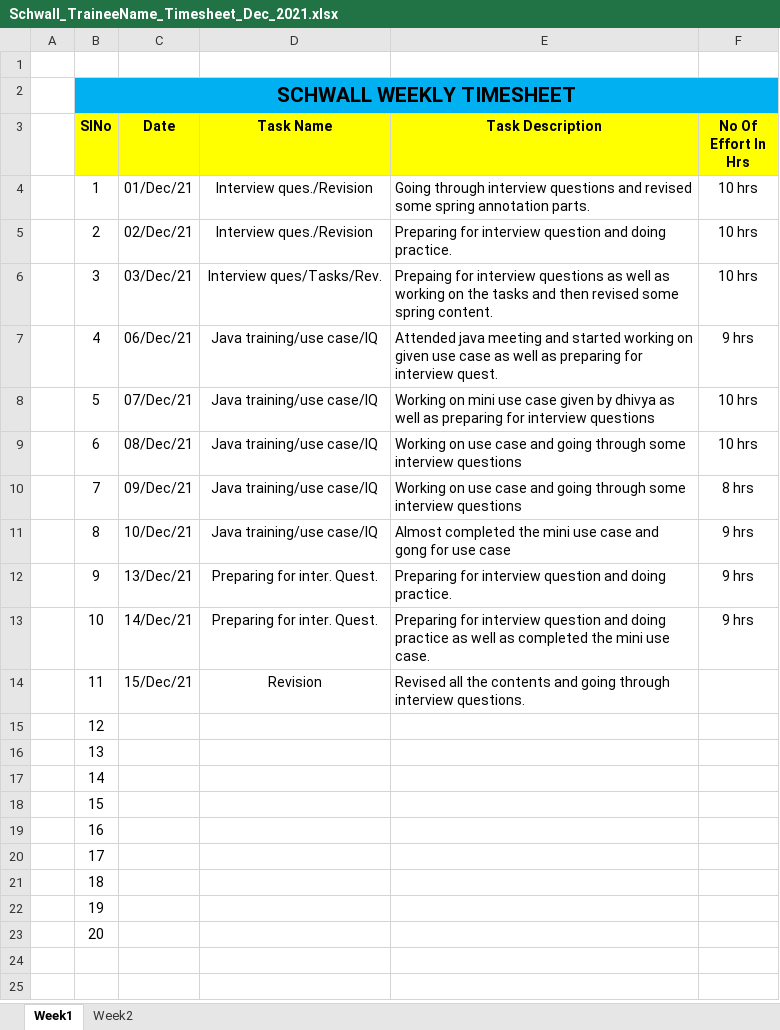
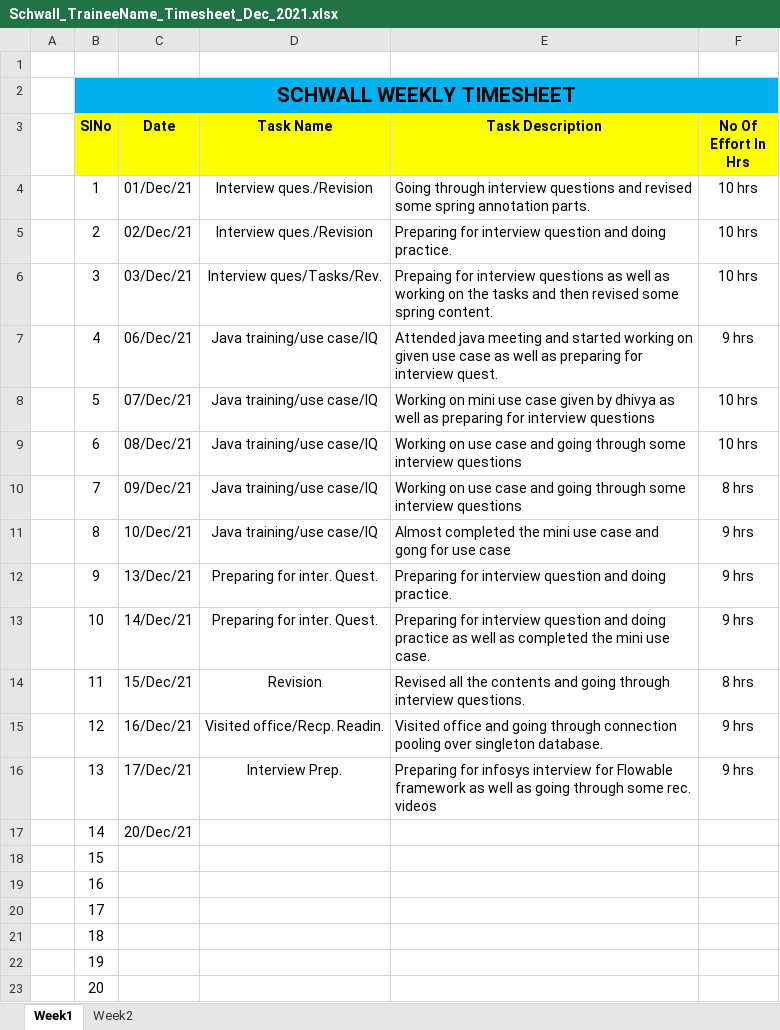
Before and after one commit to Surge-Technology/JavaTraining-Batch1, an Excel workbook: Sunny/Timesheet/Schwall_TraineeName_Timesheet_Dec_2021.xlsx, sheet Week1, drawn as a sheet; values as stored, in another font and other column widths than the file's, no borders; the diff names each change by its address in the sheet, - before the commit and + after, or states it on an @@ line.

Commit message:
TS

```diff
--- a/Sunny/Timesheet/Schwall_TraineeName_Timesheet_Dec_2021.xlsx (sheet Week1)
+++ b/Sunny/Timesheet/Schwall_TraineeName_Timesheet_Dec_2021.xlsx (sheet Week1)
-F14 (No Of Effort In Hrs): (empty)
+F14 (No Of Effort In Hrs): 8 hrs
-C15 (Date): (empty)
+C15 (Date): 16/Dec/21
-D15 (Task Name): (empty)
+D15 (Task Name): Visited office/Recp. Readin.
-E15 (Task Description): (empty)
+E15 (Task Description): Visited office and going through connection pooling over singleton database.
-F15:F16 (No Of Effort In Hrs): (empty)
+F15:F16 (No Of Effort In Hrs): 9 hrs
-C16 (Date): (empty)
+C16 (Date): 17/Dec/21
-D16 (Task Name): (empty)
+D16 (Task Name): Interview Prep.
-E16 (Task Description): (empty)
+E16 (Task Description): Preparing for infosys interview for Flowable framework as well as going through some rec. videos
-C17 (Date): (empty)
+C17 (Date): 20/Dec/21
```
